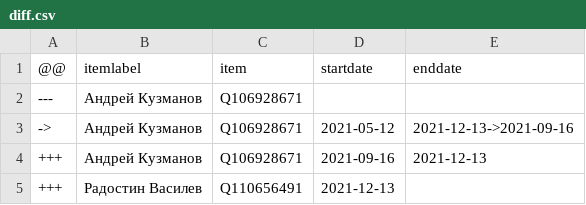
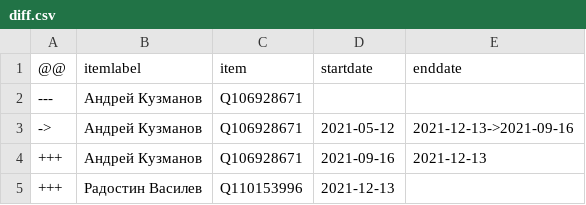
Before and after one commit to every-politician-scrapers/bulgaria-cabinet, a CSV file: sources/youth-sport-bgwiki/diff.csv, drawn as a sheet.

Commit message:
Compare external sources to Wikidata

```diff
--- a/sources/youth-sport-bgwiki/diff.csv
+++ b/sources/youth-sport-bgwiki/diff.csv
@@ -4,2 +4,2 @@
 +++,Андрей Кузманов,Q106928671,2021-09-16,2021-12-13
-+++,Радостин Василев,Q110656491,2021-12-13,
++++,Радостин Василев,Q110153996,2021-12-13,
```
Also changed, not shown: sources/youth-sport-bgwiki/scraped.csv.
